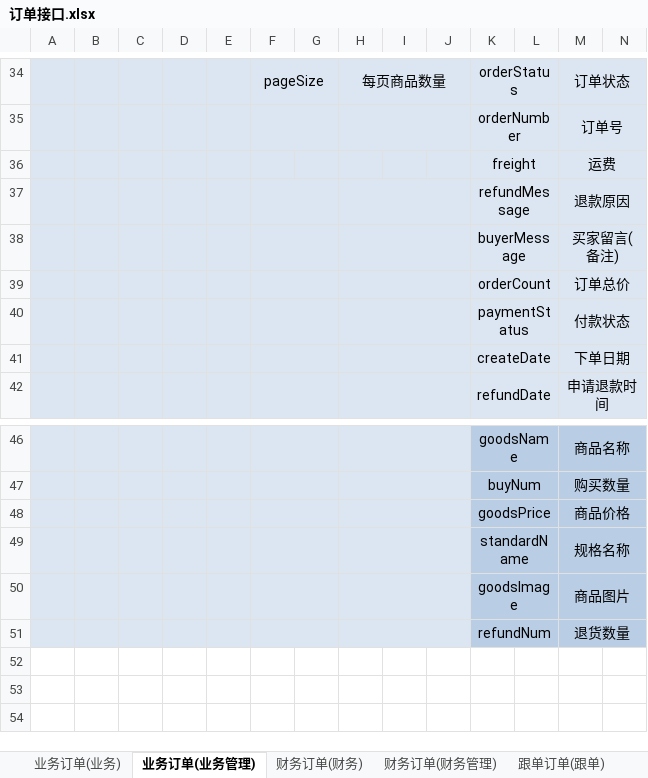
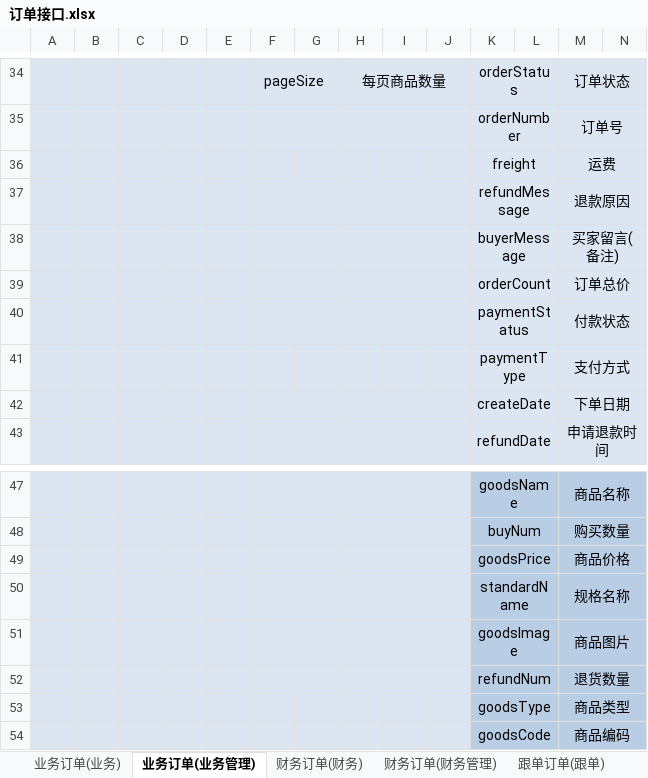
Before and after one commit to QM-Developers/store_v1.1.1, an Excel workbook: 需求分析/接口文档/客户/订单接口.xlsx, sheet 业务订单(业务管理), drawn as a sheet; only a part is shown, gaps mark what is left out; values as stored, in another font and other column widths than the file's, no borders; rows hold the shown columns only; the diff names each change by its address in the sheet, - before the commit and + after, or states it on an @@ line.

```diff
--- a/需求分析/接口文档/客户/订单接口.xlsx (sheet 业务订单(业务管理))
+++ b/需求分析/接口文档/客户/订单接口.xlsx (sheet 业务订单(业务管理))
+row 41:  |  |  |  |  |  |  |  |  |  | paymentType |  | 支付方式
+row 53:  |  |  |  |  |  |  |  |  |  | goodsType |  | 商品类型
+row 54:  |  |  |  |  |  |  |  |  |  | goodsCode |  | 商品编码
```
Also changed, not shown: sheet 财务订单(财务), sheet 跟单订单(跟单), sheet 客户订单, sheet 业务订单(业务), 需求分析/接口文档/客户/商家商城接口.xlsx, 需求分析/接口文档/客户/客户资源.xlsx, 26 other files.
